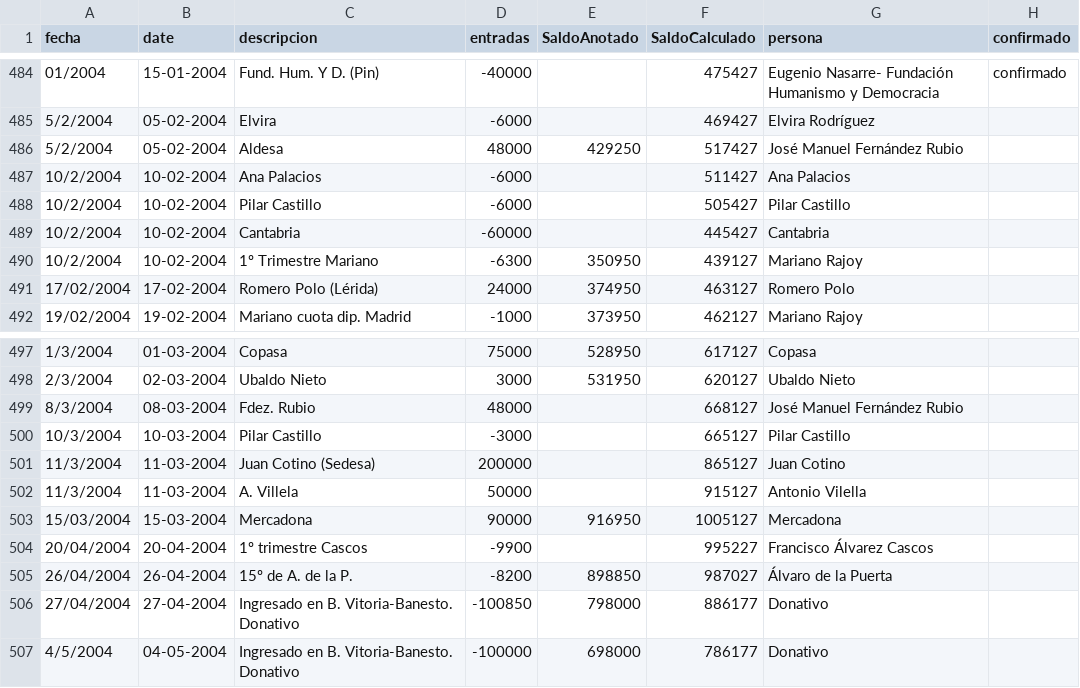
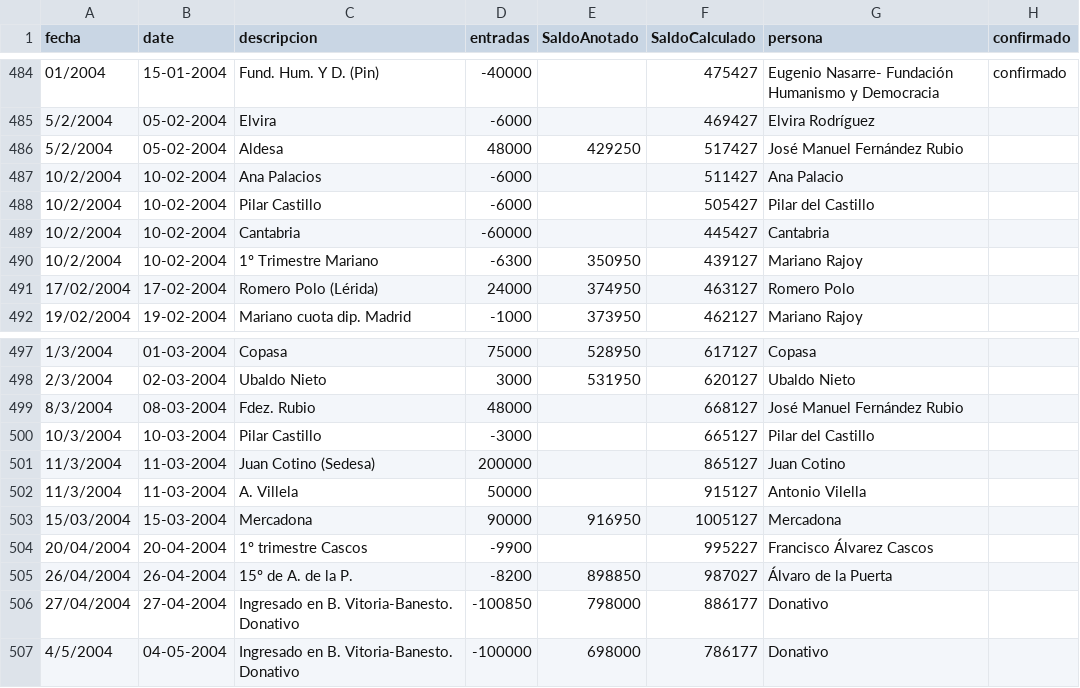
Before and after one commit to numeroteca/notasbarcenas, a TSV file: data/data.tsv, drawn as a sheet; only a part is shown, gaps mark what is left out.

Commit message:
fix typos in database. Pilar del Castillo y Ana Palacio.

```diff
--- a/data/data.tsv
+++ b/data/data.tsv
@@ -486,4 +486,4 @@ fecha	date	descripcion	entradas	SaldoAnotado	SaldoCalculado	persona	confirmado
 5/2/2004	05-02-2004	Aldesa	48000	429250	517427	José Manuel Fernández Rubio
-10/2/2004	10-02-2004	Ana Palacios	-6000		511427	Ana Palacios
-10/2/2004	10-02-2004	Pilar Castillo	-6000		505427	Pilar Castillo
+10/2/2004	10-02-2004	Ana Palacios	-6000		511427	Ana Palacio
+10/2/2004	10-02-2004	Pilar Castillo	-6000		505427	Pilar del Castillo
 10/2/2004	10-02-2004	Cantabria	-60000		445427	Cantabria
@@ -499,3 +499,3 @@ fecha	date	descripcion	entradas	SaldoAnotado	SaldoCalculado	persona	confirmado
 8/3/2004	08-03-2004	Fdez. Rubio	48000		668127	José Manuel Fernández Rubio
-10/3/2004	10-03-2004	Pilar Castillo	-3000		665127	Pilar Castillo
+10/3/2004	10-03-2004	Pilar Castillo	-3000		665127	Pilar del Castillo
 11/3/2004	11-03-2004	Juan Cotino (Sedesa)	200000		865127	Juan Cotino
```
